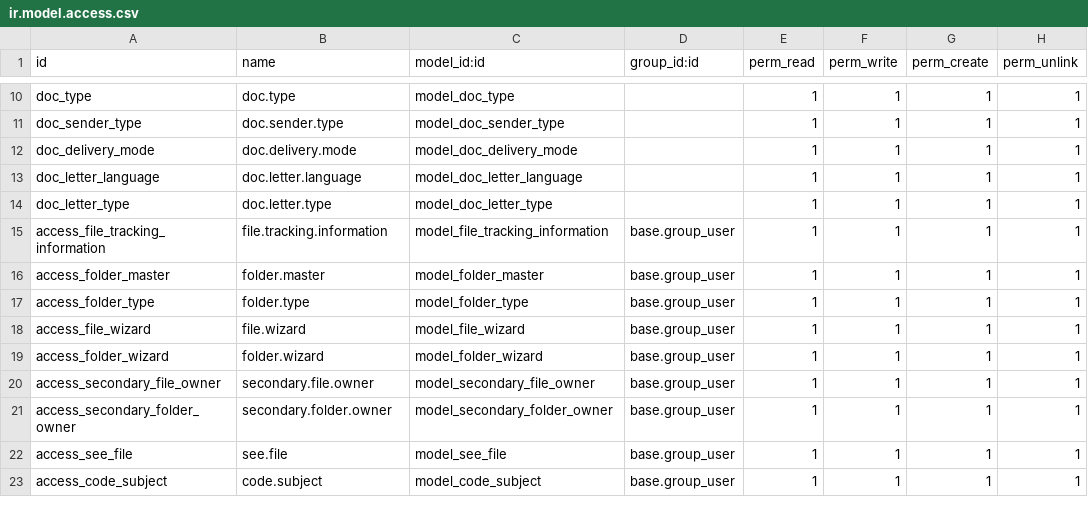
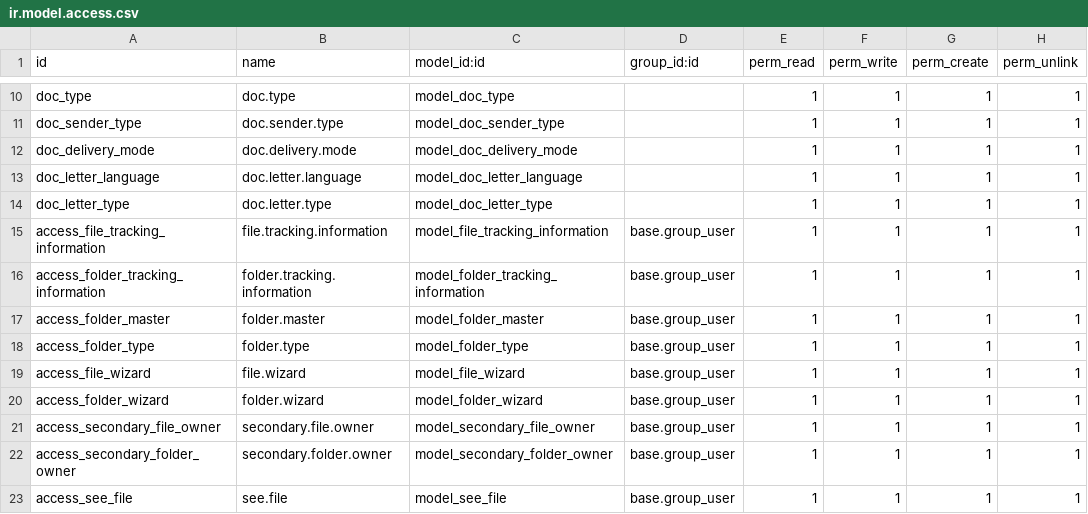
Before and after one commit to gotorishab/stpi, a CSV file: smart_office/security/ir.model.access.csv, drawn as a sheet; only a part is shown, gaps mark what is left out; the shorter side is filled out with more unchanged rows; the diff names each change by its address in the sheet, - before the commit and + after, or states it on an @@ line.

Commit message:
Smart Office

```diff
--- a/smart_office/security/ir.model.access.csv
+++ b/smart_office/security/ir.model.access.csv
+row 16: access_folder_tracking_information | folder.tracking.information | model_folder_tracking_information | base.group_user | 1 | 1 | 1 | 1
```
Also changed, not shown: 5 other files.
